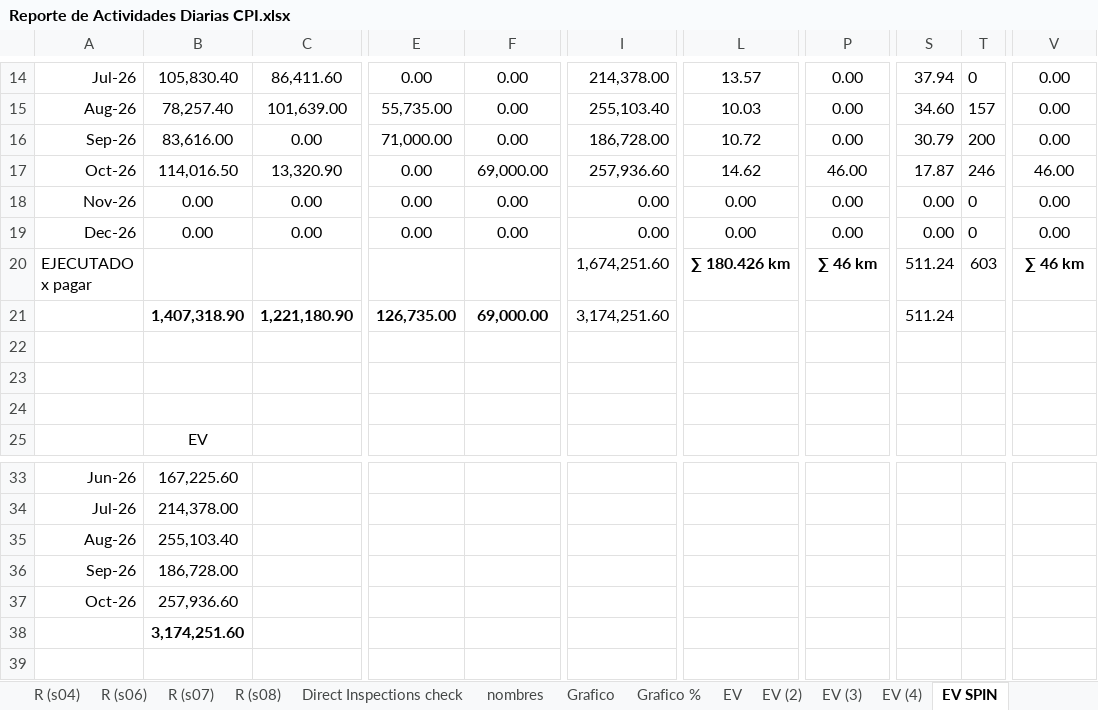
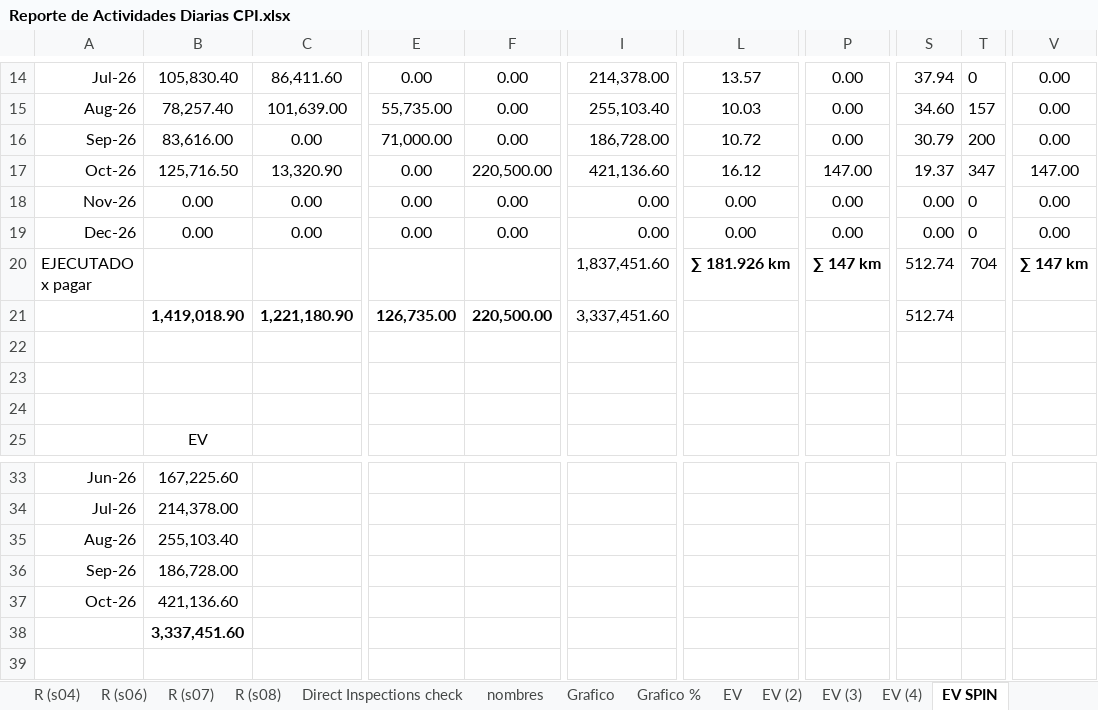
Before and after one commit to crooss/Dash_DGJ, an Excel workbook: data/Reporte de Actividades Diarias CPI.xlsx, sheet EV SPIN, drawn as a sheet; only a part is shown, gaps mark what is left out; values as stored, in another font and other column widths than the file's, no borders; charts and pictures and conditional formats not drawn; the diff names each change by its address in the sheet, - before the commit and + after, or states it on an @@ line.

```diff
--- a/data/Reporte de Actividades Diarias CPI.xlsx (sheet EV SPIN)
+++ b/data/Reporte de Actividades Diarias CPI.xlsx (sheet EV SPIN)
-B17: 114,016.50
+B17: 125,716.50
-F17: 69,000.00
+F17: 220,500.00
-I17: 257,936.60
+I17: 421,136.60
-L17: 14.62
+L17: 16.12
-P17: 46.00
+P17: 147.00
-S17: 17.87
+S17: 19.37
-T17: 246
+T17: 347
-V17: 46.00
+V17: 147.00
-I20: 1,674,251.60
+I20: 1,837,451.60
-L20: ∑ 180.426 km
+L20: ∑ 181.926 km
-P20: ∑ 46 km
+P20: ∑ 147 km
-S20:S21: 511.24
+S20:S21: 512.74
-T20: 603
+T20: 704
-V20: ∑ 46 km
+V20: ∑ 147 km
-B21: 1,407,318.90
+B21: 1,419,018.90
-F21: 69,000.00
+F21: 220,500.00
-I21: 3,174,251.60
+I21: 3,337,451.60
-B37: 257,936.60
+B37: 421,136.60
-B38: 3,174,251.60
+B38: 3,337,451.60
```
Also changed, not shown: sheet diario, sheet R (s04), sheet R (s03), sheet EV (4), sheet EV (3), sheet Grafico, 10 more sheets, formulas that keep their value, hidden cells, charts or pictures, 1 other file.
